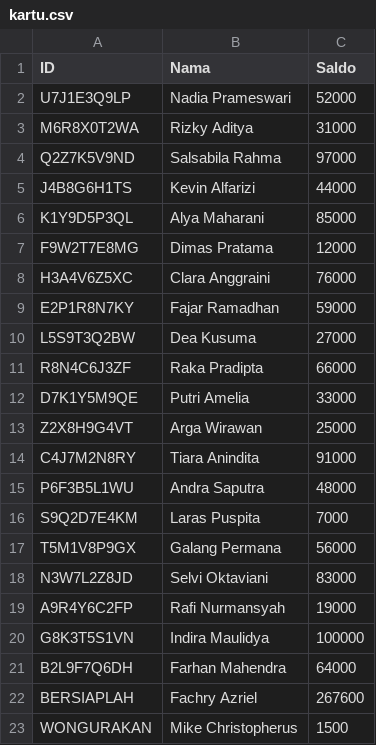
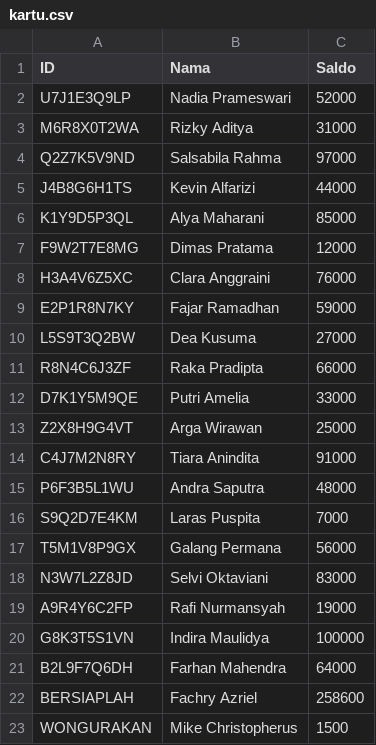
Before and after one commit to rabsed1/Tubes-1-Berkom-Anu, a CSV file: bundle/kartu.csv, drawn as a sheet.

```diff
--- a/bundle/kartu.csv
+++ b/bundle/kartu.csv
@@ -21,3 +21,3 @@ G8K3T5S1VN,Indira Maulidya,100000
 B2L9F7Q6DH,Farhan Mahendra,64000
-BERSIAPLAH,Fachry Azriel,267600
+BERSIAPLAH,Fachry Azriel,258600
 WONGURAKAN,Mike Christopherus,1500
```
Also changed, not shown: 9 other files.
